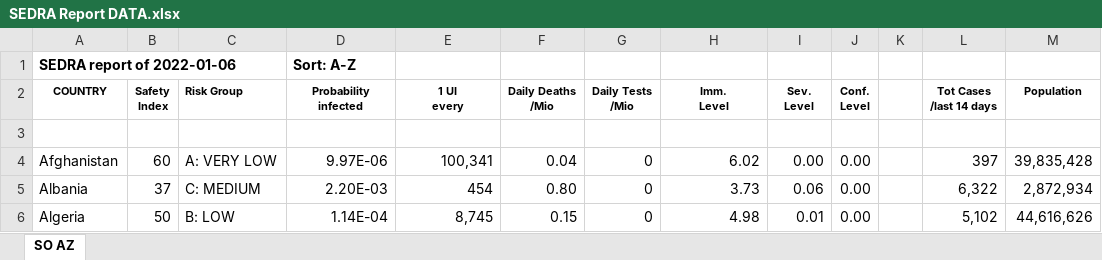
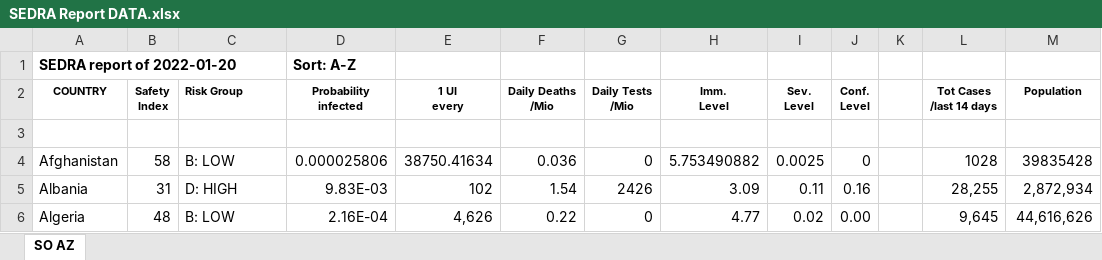
Before and after one commit to SEDRAproject/SEDRA, an Excel workbook: SEDRA Report DATA.xlsx, sheet SO AZ, drawn as a sheet; only a part is shown; values as stored, in another font and other column widths than the file's, no borders; the diff covers the shown part only; the diff names each change by its address in the sheet, - before the commit and + after, or states it on an @@ line.

```diff
--- a/SEDRA Report DATA.xlsx (sheet SO AZ)
+++ b/SEDRA Report DATA.xlsx (sheet SO AZ)
-A1 (COUNTRY): SEDRA report of 2022-01-06
+A1 (COUNTRY): SEDRA report of 2022-01-20
-B4 (Safety Index): 60
+B4 (Safety Index): 58
-C4 (Risk Group): A: VERY LOW
+C4 (Risk Group): B: LOW
-D4 (Probability infected): 9.97E-06
+D4 (Probability infected): 0.000025806
-E4 (1 UI every): 100,341
+E4 (1 UI every): 38750.41634
-F4 (Daily Deaths /Mio): 0.04
+F4 (Daily Deaths /Mio): 0.036
-H4 (Imm. Level): 6.02
+H4 (Imm. Level): 5.753490882
-I4 (Sev. Level): 0.00
+I4 (Sev. Level): 0.0025
-J4 (Conf. Level): 0.00
+J4 (Conf. Level): 0
-L4 (Tot Cases /last 14 days): 397
+L4 (Tot Cases /last 14 days): 1028
-M4 (Population): 39,835,428
+M4 (Population): 39835428
-B5 (Safety Index): 37
+B5 (Safety Index): 31
-C5 (Risk Group): C: MEDIUM
+C5 (Risk Group): D: HIGH
-D5 (Probability infected): 2.20E-03
+D5 (Probability infected): 9.83E-03
-E5 (1 UI every): 454
+E5 (1 UI every): 102
-F5 (Daily Deaths /Mio): 0.80
+F5 (Daily Deaths /Mio): 1.54
-G5 (Daily Tests /Mio): 0
+G5 (Daily Tests /Mio): 2426
-H5 (Imm. Level): 3.73
+H5 (Imm. Level): 3.09
-I5 (Sev. Level): 0.06
+I5 (Sev. Level): 0.11
-J5 (Conf. Level): 0.00
+J5 (Conf. Level): 0.16
-L5 (Tot Cases /last 14 days): 6,322
+L5 (Tot Cases /last 14 days): 28,255
-B6 (Safety Index): 50
+B6 (Safety Index): 48
-D6 (Probability infected): 1.14E-04
+D6 (Probability infected): 2.16E-04
-E6 (1 UI every): 8,745
+E6 (1 UI every): 4,626
-F6 (Daily Deaths /Mio): 0.15
+F6 (Daily Deaths /Mio): 0.22
-H6 (Imm. Level): 4.98
+H6 (Imm. Level): 4.77
-I6 (Sev. Level): 0.01
+I6 (Sev. Level): 0.02
-L6 (Tot Cases /last 14 days): 5,102
+L6 (Tot Cases /last 14 days): 9,645
```
Also changed, not shown: 1478 edited cells elsewhere in this sheet, 2 other files.
